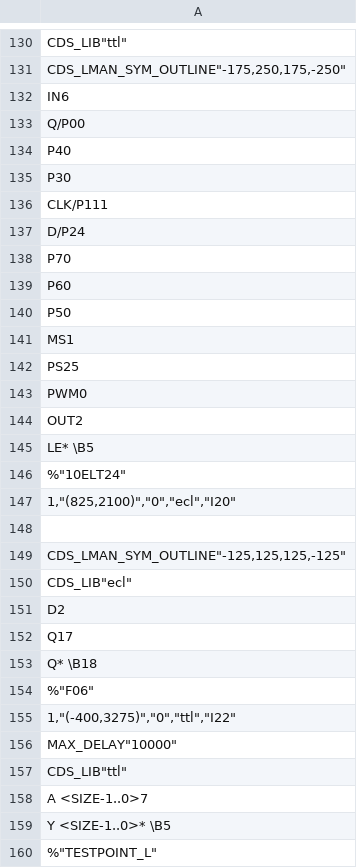
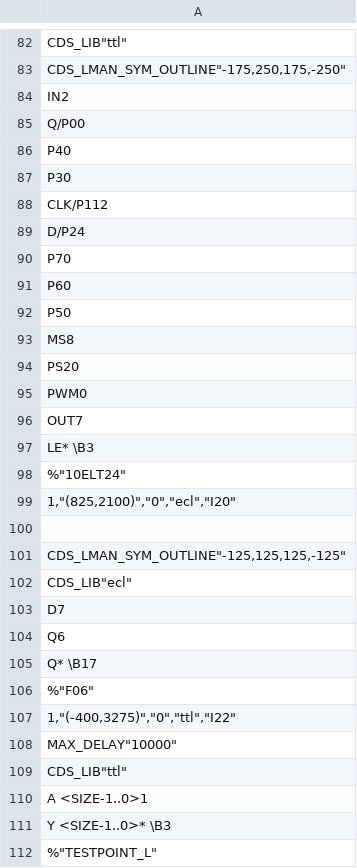
Before and after one commit to marzece/TUBII, a CSV file: SPB_Data/TUBII5/worklib/asyncdelays/sch_1/page1.csv, drawn as a sheet; only a part is shown, gaps mark what is left out; the diff covers the shown part only.

```diff
--- a/SPB_Data/TUBII5/worklib/asyncdelays/sch_1/page1.csv
+++ b/SPB_Data/TUBII5/worklib/asyncdelays/sch_1/page1.csv
@@ -131,3 +83,3 @@ CDS_LIB"ttl"
 CDS_LMAN_SYM_OUTLINE"-175,250,175,-250";
-"IN"6;
+"IN"2;
 "Q/P0"0;
@@ -135,3 +87,3 @@ CDS_LMAN_SYM_OUTLINE"-175,250,175,-250";
 "P3"0;
-"CLK/P1"11;
+"CLK/P1"12;
 "D/P2"4;
@@ -140,7 +92,7 @@ CDS_LMAN_SYM_OUTLINE"-175,250,175,-250";
 "P5"0;
-"MS"1;
-"PS"25;
+"MS"8;
+"PS"20;
 "PWM"0;
-"OUT"2;
-"LE* \B"5;
+"OUT"7;
+"LE* \B"3;
 %"10ELT24"
@@ -150,5 +102,5 @@ CDS_LMAN_SYM_OUTLINE"-125,125,125,-125"
 CDS_LIB"ecl";
-"D"2;
-"Q"17;
-"Q* \B"18;
+"D"7;
+"Q"6;
+"Q* \B"17;
 %"F06"
@@ -157,4 +109,4 @@ MAX_DELAY"10000";
 CDS_LIB"ttl";
-"A <SIZE-1..0>"7;
-"Y <SIZE-1..0>* \B"5;
+"A <SIZE-1..0>"1;
+"Y <SIZE-1..0>* \B"3;
 %"TESTPOINT_L"
```
Also changed, not shown: 62 removed rows and 28 edited cells elsewhere in this file, 16 other files.
